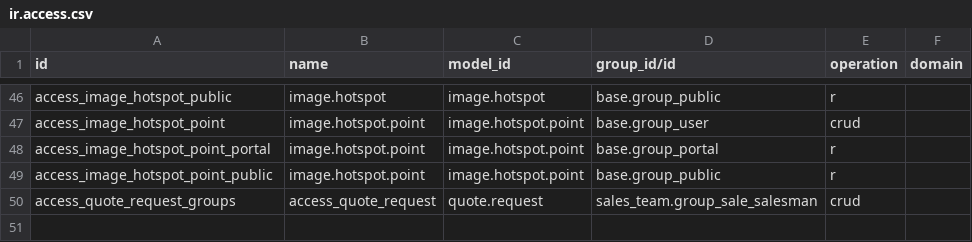
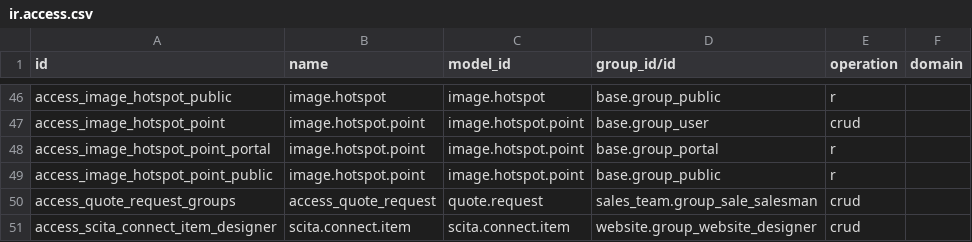
Before and after one commit to biztechcs-github/odoo-themes-scita-v20, a CSV file: theme_scita/security/ir.access.csv, drawn as a sheet; only a part is shown, gaps mark what is left out.

```diff
--- a/theme_scita/security/ir.access.csv
+++ b/theme_scita/security/ir.access.csv
@@ -50 +50,2 @@ access_image_hotspot_point_public,image.hotspot.point,image.hotspot.point,base.g
 access_quote_request_groups,access_quote_request,quote.request,sales_team.group_sale_salesman,crud,
+access_scita_connect_item_designer,scita.connect.item,scita.connect.item,website.group_website_designer,crud,
```
Also changed, not shown: 14 other files.
